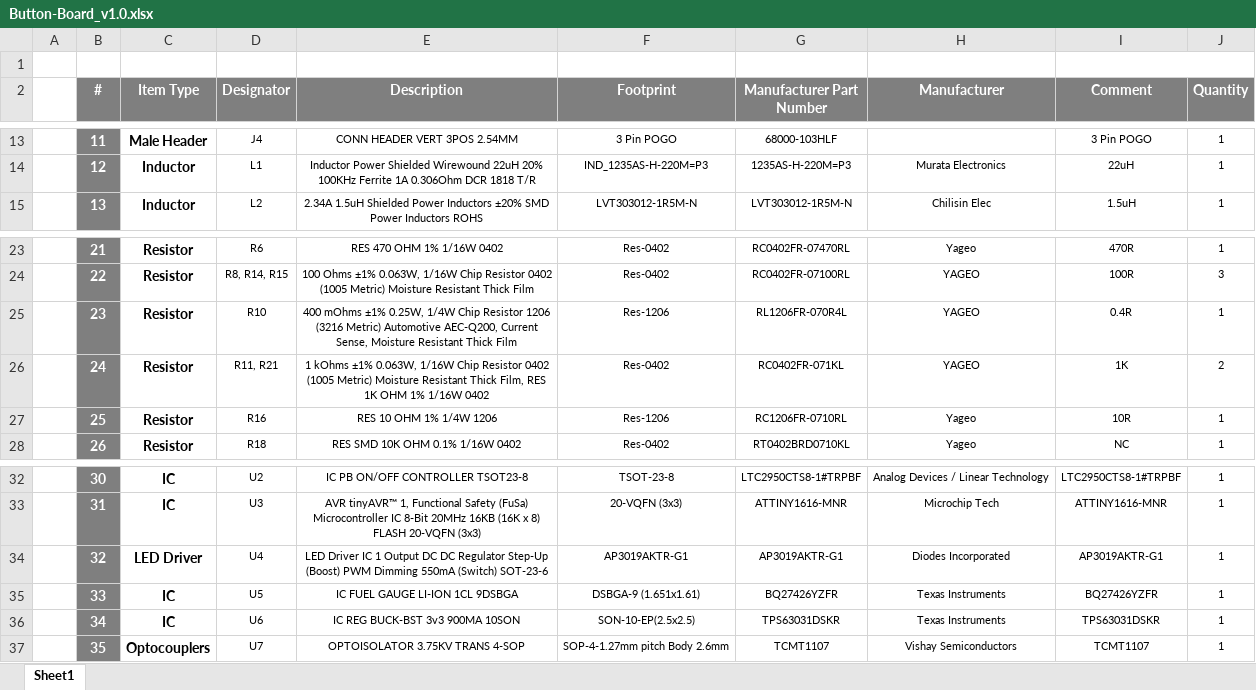
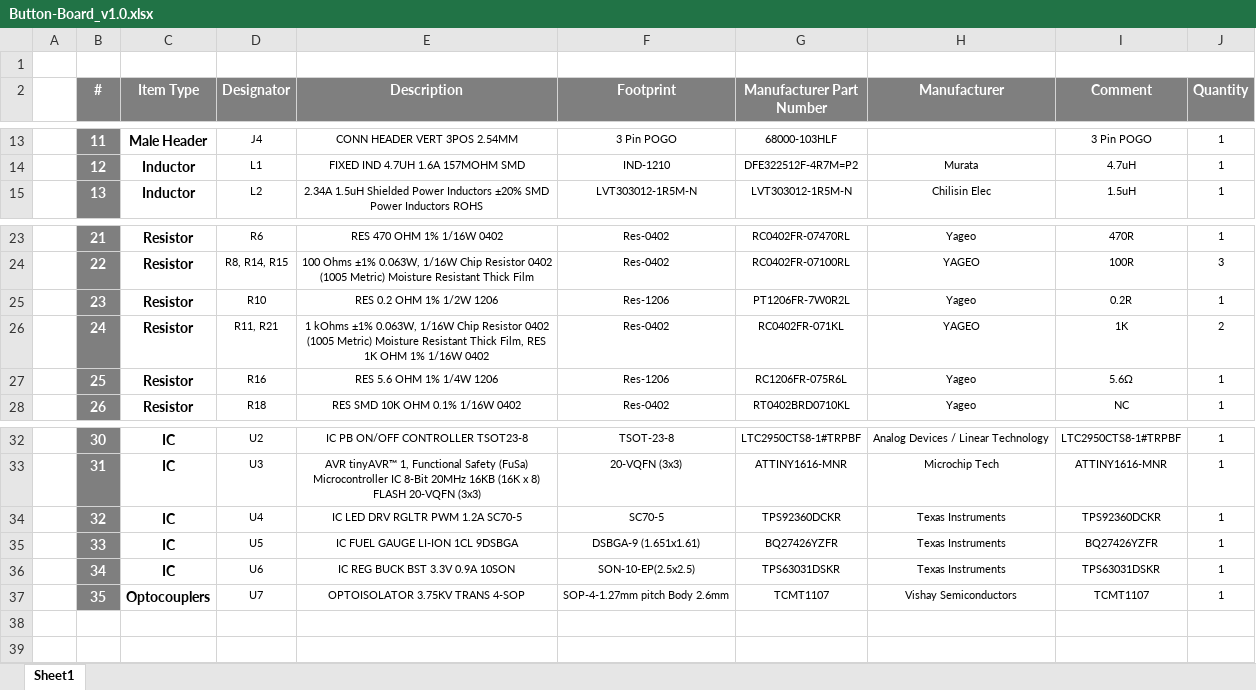
Before and after one commit to eSpark-Consulting-Group/brad-fairman-led-project, an Excel workbook: Design-Files/Button-Board_v1.0/Deliverables/BOM/Button-Board_v1.0.xlsx, sheet Sheet1, drawn as a sheet; only a part is shown, gaps mark what is left out; values as stored, in another font and other column widths than the file's, no borders; the diff covers the shown part only; the diff names each change by its address in the sheet, - before the commit and + after, or states it on an @@ line.

```diff
--- a/Design-Files/Button-Board_v1.0/Deliverables/BOM/Button-Board_v1.0.xlsx (sheet Sheet1)
+++ b/Design-Files/Button-Board_v1.0/Deliverables/BOM/Button-Board_v1.0.xlsx (sheet Sheet1)
-E14 (Description): Inductor Power Shielded Wirewound 22uH 20% 100KHz Ferrite 1A 0.306Ohm DCR 1818 T/R
+E14 (Description): FIXED IND 4.7UH 1.6A 157MOHM SMD
-F14 (Footprint): IND_1235AS-H-220M=P3
+F14 (Footprint): IND-1210
-G14 (Manufacturer Part Number): 1235AS-H-220M=P3
+G14 (Manufacturer Part Number): DFE322512F-4R7M=P2
-H14 (Manufacturer): Murata Electronics
+H14 (Manufacturer): Murata
-I14 (Comment): 22uH
+I14 (Comment): 4.7uH
-E25 (Description): 400 mOhms ±1% 0.25W, 1/4W Chip Resistor 1206 (3216 Metric) Automotive AEC-Q200, Current Sense, Moisture Resistant Thick Film
+E25 (Description): RES 0.2 OHM 1% 1/2W 1206
-G25 (Manufacturer Part Number): RL1206FR-070R4L
+G25 (Manufacturer Part Number): PT1206FR-7W0R2L
-H25 (Manufacturer): YAGEO
+H25 (Manufacturer): Yageo
-I25 (Comment): 0.4R
+I25 (Comment): 0.2R
-E27 (Description): RES 10 OHM 1% 1/4W 1206
+E27 (Description): RES 5.6 OHM 1% 1/4W 1206
-G27 (Manufacturer Part Number): RC1206FR-0710RL
+G27 (Manufacturer Part Number): RC1206FR-075R6L
-I27 (Comment): 10R
+I27 (Comment): 5.6Ω
-C34 (Item Type): LED Driver
+C34 (Item Type): IC
-E34 (Description): LED Driver IC 1 Output DC DC Regulator Step-Up (Boost) PWM Dimming 550mA (Switch) SOT-23-6
+E34 (Description): IC LED DRV RGLTR PWM 1.2A SC70-5
-F34 (Footprint): AP3019AKTR-G1
+F34 (Footprint): SC70-5
-G34 (Manufacturer Part Number): AP3019AKTR-G1
+G34 (Manufacturer Part Number): TPS92360DCKR
-H34 (Manufacturer): Diodes Incorporated
+H34 (Manufacturer): Texas Instruments
-I34 (Comment): AP3019AKTR-G1
+I34 (Comment): TPS92360DCKR
-E36 (Description): IC REG BUCK-BST 3v3 900MA 10SON
+E36 (Description): IC REG BUCK BST 3.3V 0.9A 10SON
```
Also changed, not shown: 32 edited cells elsewhere in this sheet, 54 other files.
